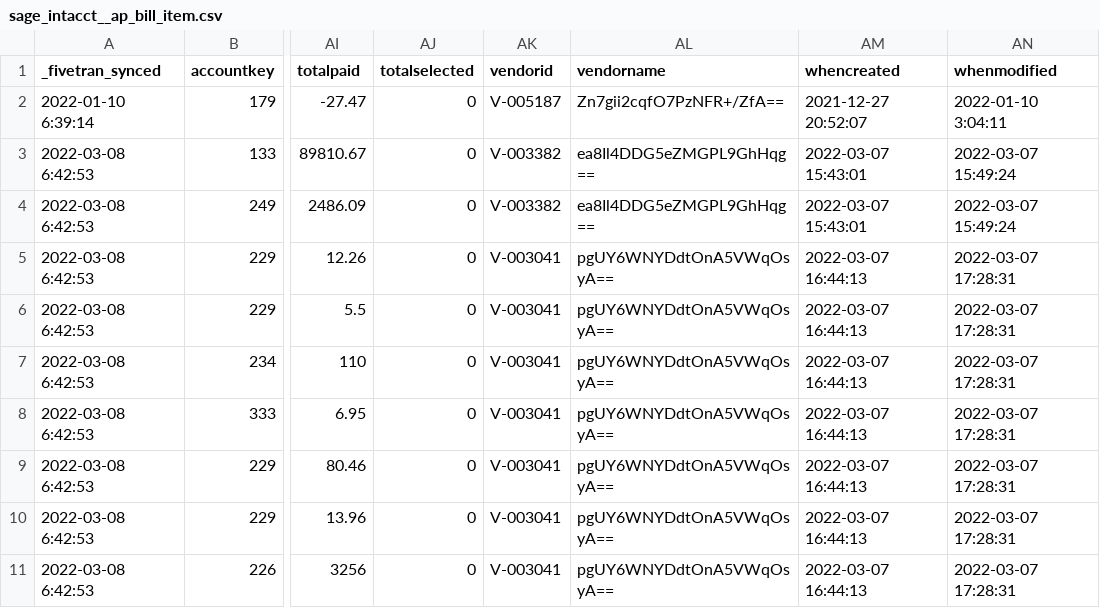
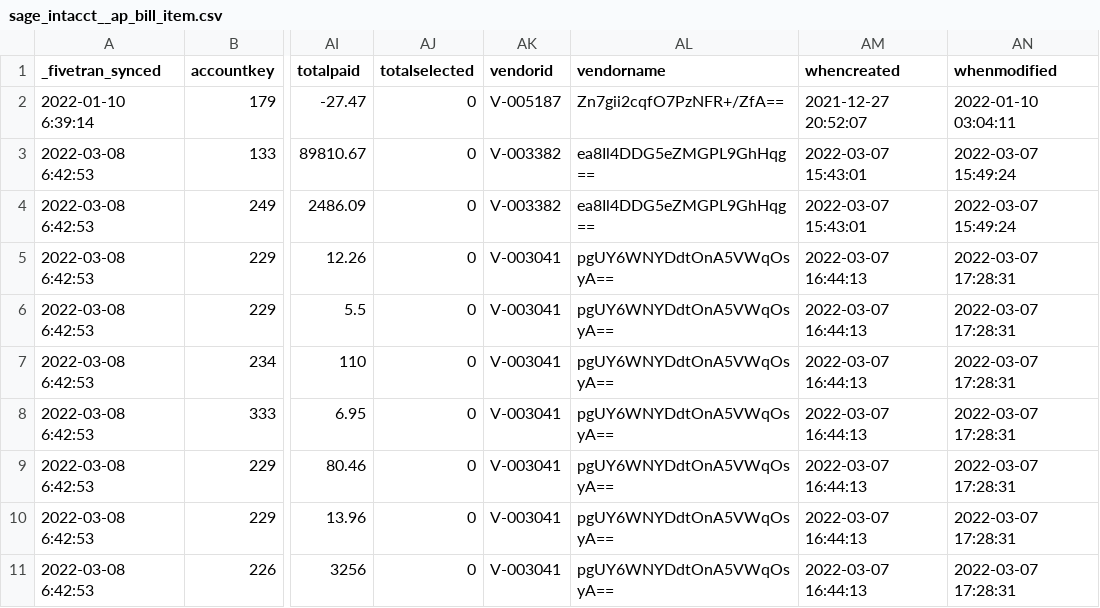
Before and after one commit to fivetran/dbt_sage_intacct, a CSV file: integration_tests/seeds/sage_intacct__ap_bill_item.csv, drawn as a sheet; only a part is shown, gaps mark what is left out; the diff names each change by its address in the sheet, - before the commit and + after, or states it on an @@ line.

```diff
--- a/integration_tests/seeds/sage_intacct__ap_bill_item.csv
+++ b/integration_tests/seeds/sage_intacct__ap_bill_item.csv
-AN2 (whenmodified): 2022-01-10 3:04:11
+AN2 (whenmodified): 2022-01-10 03:04:11
```
Also changed, not shown: 11 other files.
